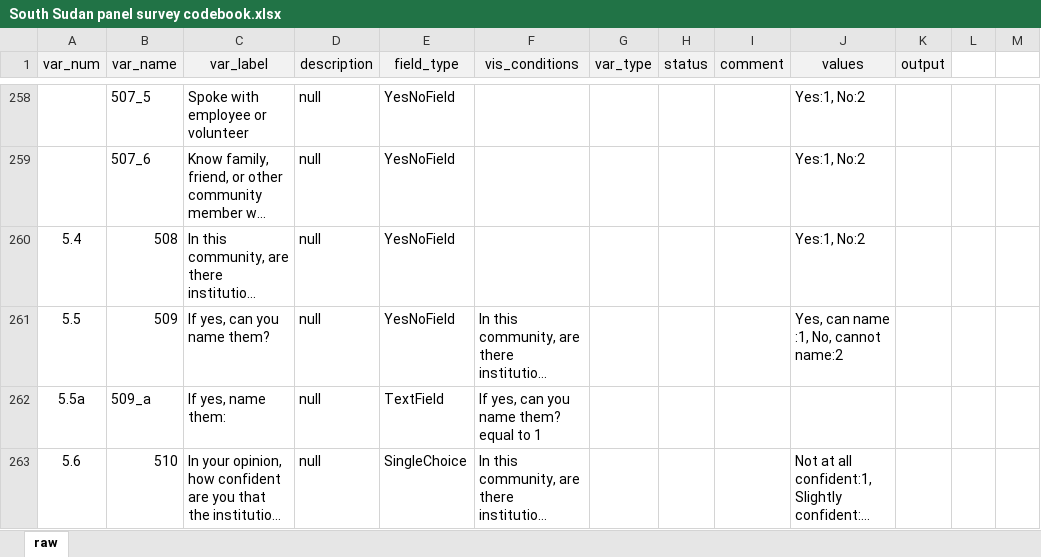
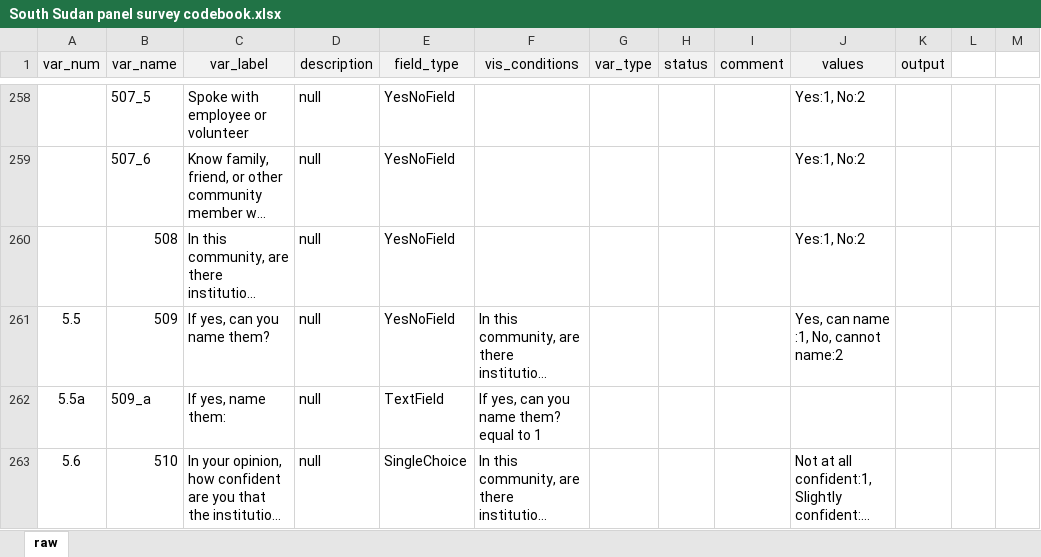
Before and after one commit to ManagementSystemsIntl/methods-corner, an Excel workbook: South Sudan resilience/data/South Sudan panel survey codebook.xlsx, sheet raw, drawn as a sheet; only a part is shown, gaps mark what is left out; long unchanged cells end in …; values as stored, in another font and other column widths than the file's, no borders; the diff names each change by its address in the sheet, - before the commit and + after, or states it on an @@ line.

```diff
--- a/South Sudan resilience/data/South Sudan panel survey codebook.xlsx (sheet raw)
+++ b/South Sudan resilience/data/South Sudan panel survey codebook.xlsx (sheet raw)
-A260 (var_num): 5.4
+A260 (var_num): (empty)
```
Also changed, not shown: 6 other files.
